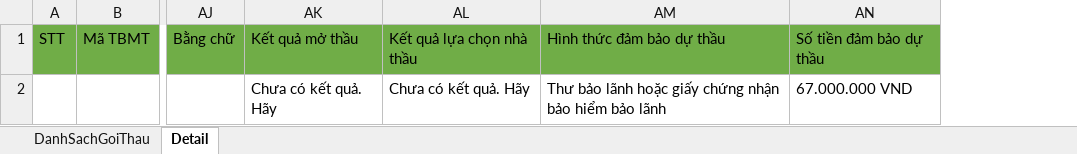
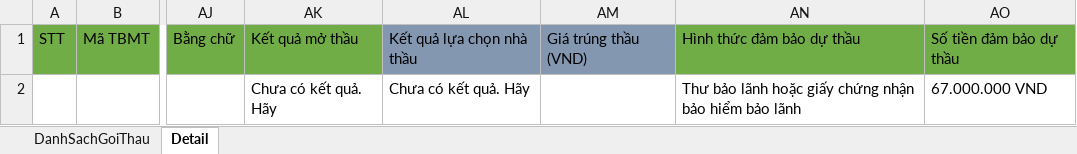
Before and after one commit to hieuminh21/CrawlData, an Excel workbook: Template/DanhSachGoiThau.xlsx, sheet Detail, drawn as a sheet; only a part is shown, gaps mark what is left out; values as stored, in another font and other column widths than the file's, no borders; the diff names each change by its address in the sheet, - before the commit and + after, or states it on an @@ line.

```diff
--- a/Template/DanhSachGoiThau.xlsx (sheet Detail)
+++ b/Template/DanhSachGoiThau.xlsx (sheet Detail)
+column AM, row 1: Giá trúng thầu (VND)
-AL1 fill: #70AD47
+AL1 fill: #8497B0
```
Also changed, not shown: sheet DanhSachGoiThau, 4 other files.
